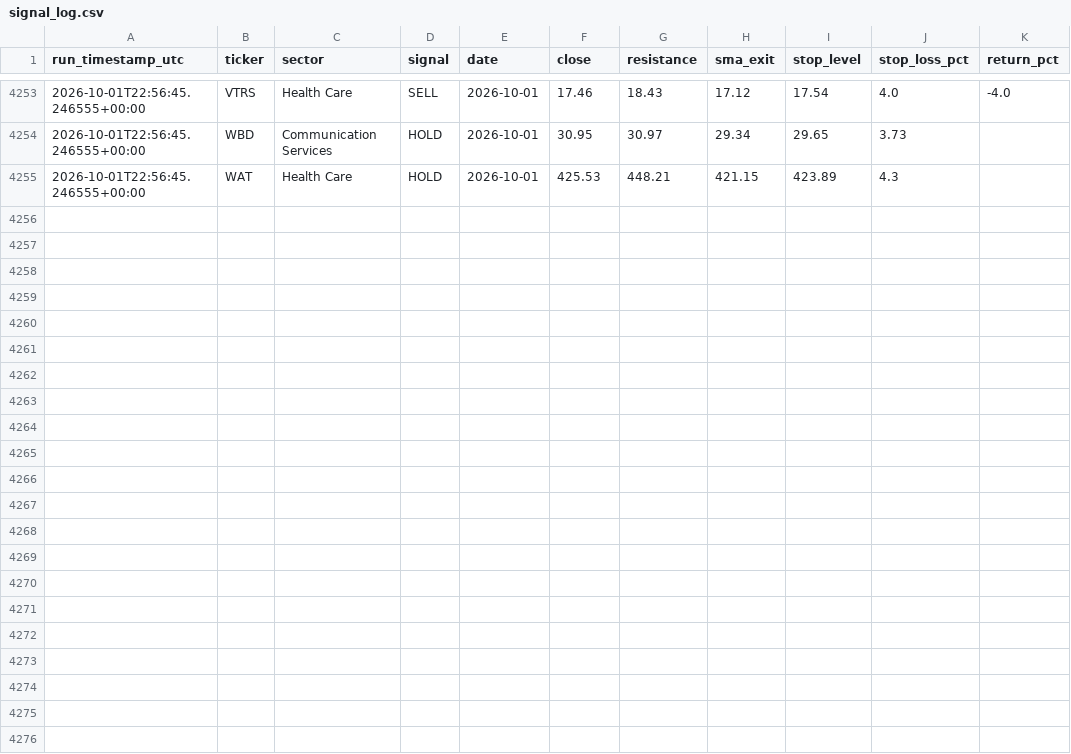
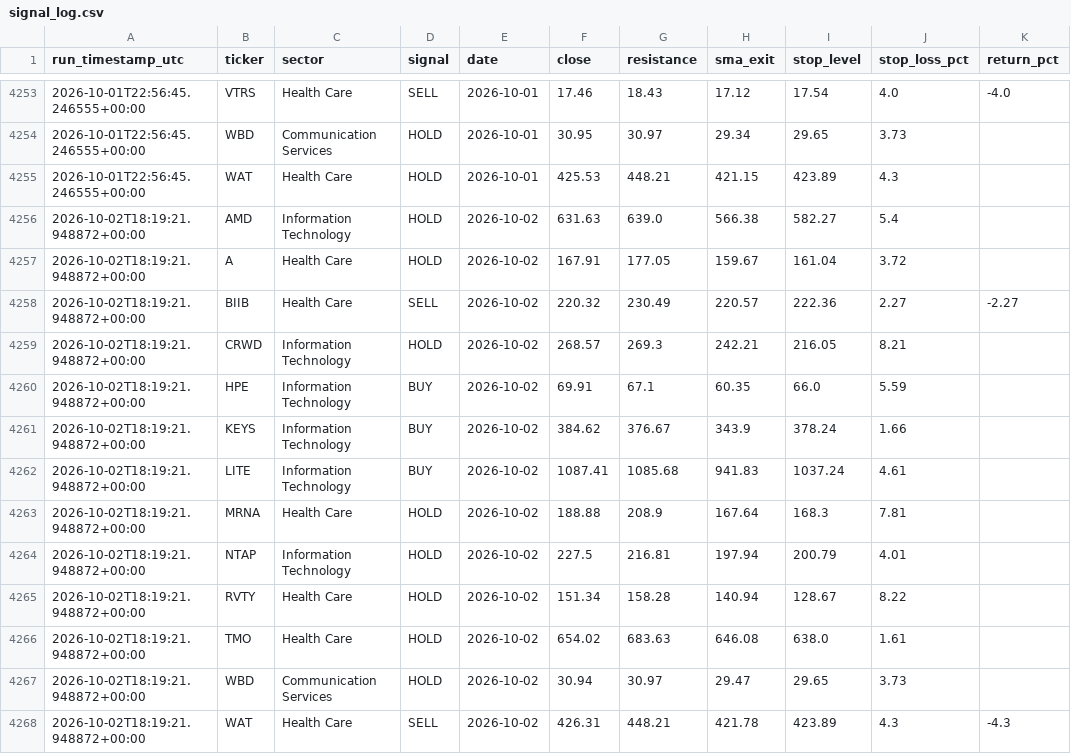
Before and after one commit to mmeok01/us-stock-screener, a CSV file: results/signal_log.csv, drawn as a sheet; only a part is shown, gaps mark what is left out.

```diff
--- a/results/signal_log.csv
+++ b/results/signal_log.csv
@@ -4255 +4255,14 @@ run_timestamp_utc,ticker,sector,signal,date,close,resistance,sma_exit,stop_level
 2026-10-01T22:56:45.246555+00:00,WAT,Health Care,HOLD,2026-10-01,425.53,448.21,421.15,423.89,4.3,
+2026-10-02T18:19:21.948872+00:00,AMD,Information Technology,HOLD,2026-10-02,631.63,639.0,566.38,582.27,5.4,
+2026-10-02T18:19:21.948872+00:00,A,Health Care,HOLD,2026-10-02,167.91,177.05,159.67,161.04,3.72,
+2026-10-02T18:19:21.948872+00:00,BIIB,Health Care,SELL,2026-10-02,220.32,230.49,220.57,222.36,2.27,-2.27
+2026-10-02T18:19:21.948872+00:00,CRWD,Information Technology,HOLD,2026-10-02,268.57,269.3,242.21,216.05,8.21,
+2026-10-02T18:19:21.948872+00:00,HPE,Information Technology,BUY,2026-10-02,69.91,67.1,60.35,66.0,5.59,
+2026-10-02T18:19:21.948872+00:00,KEYS,Information Technology,BUY,2026-10-02,384.62,376.67,343.9,378.24,1.66,
+2026-10-02T18:19:21.948872+00:00,LITE,Information Technology,BUY,2026-10-02,1087.41,1085.68,941.83,1037.24,4.61,
+2026-10-02T18:19:21.948872+00:00,MRNA,Health Care,HOLD,2026-10-02,188.88,208.9,167.64,168.3,7.81,
+2026-10-02T18:19:21.948872+00:00,NTAP,Information Technology,HOLD,2026-10-02,227.5,216.81,197.94,200.79,4.01,
+2026-10-02T18:19:21.948872+00:00,RVTY,Health Care,HOLD,2026-10-02,151.34,158.28,140.94,128.67,8.22,
+2026-10-02T18:19:21.948872+00:00,TMO,Health Care,HOLD,2026-10-02,654.02,683.63,646.08,638.0,1.61,
+2026-10-02T18:19:21.948872+00:00,WBD,Communication Services,HOLD,2026-10-02,30.94,30.97,29.47,29.65,3.73,
+2026-10-02T18:19:21.948872+00:00,WAT,Health Care,SELL,2026-10-02,426.31,448.21,421.78,423.89,4.3,-4.3
```
Also changed, not shown: 1 other file.
